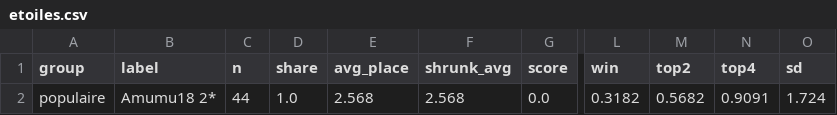
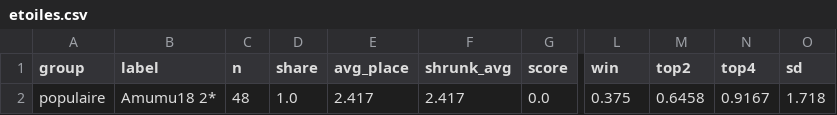
Before and after one commit to Patilloe/MetaTFTVisualizer, a CSV file: docs/Amumu/etoiles.csv, drawn as a sheet; only a part is shown, gaps mark what is left out; the diff names each change by its address in the sheet, - before the commit and + after, or states it on an @@ line.

```diff
--- a/docs/Amumu/etoiles.csv
+++ b/docs/Amumu/etoiles.csv
-C2 (n): 44
+C2 (n): 48
-E2 (avg_place): 2.568
+E2 (avg_place): 2.417
-F2 (shrunk_avg): 2.568
+F2 (shrunk_avg): 2.417
-L2 (win): 0.3182
+L2 (win): 0.375
-M2 (top2): 0.5682
+M2 (top2): 0.6458
-N2 (top4): 0.9091
+N2 (top4): 0.9167
-O2 (sd): 1.724
+O2 (sd): 1.718
```
Also changed, not shown: docs/Sentinel/etoiles.csv, docs/summary.csv, 19 other files.
